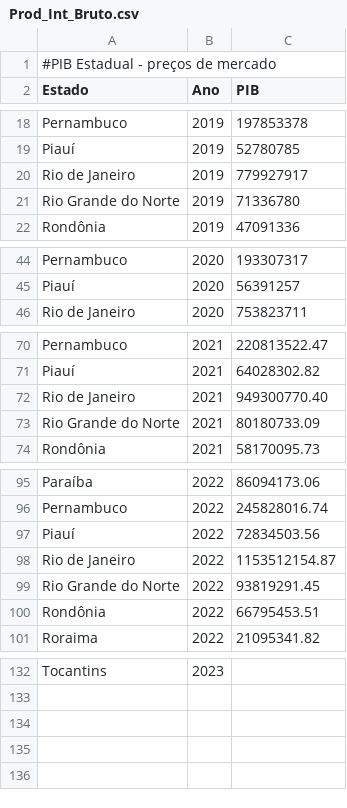
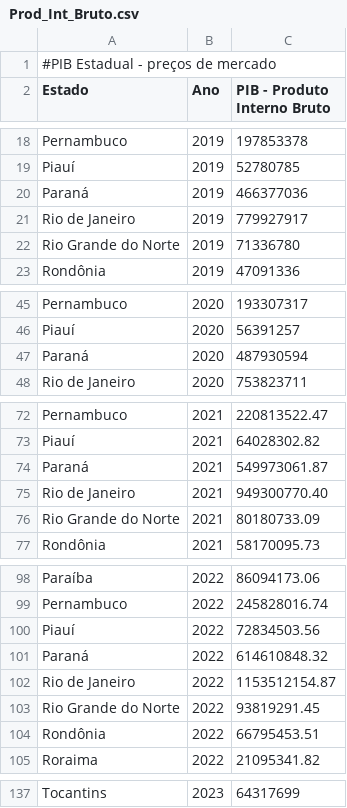
Before and after one commit to rafaella-moreira/DesafioII-ZettaLab, a CSV file: data/raw/Prod_Int_Bruto.csv, drawn as a sheet; only a part is shown, gaps mark what is left out; addresses are those after the commit; the diff covers the shown part only; the diff names each change by its address in the sheet, - before the commit and + after, or states it on an @@ line.

```diff
--- a/data/raw/Prod_Int_Bruto.csv
+++ b/data/raw/Prod_Int_Bruto.csv
-C2: PIB
+C2: PIB - Produto Interno Bruto
+row 20: Paraná | 2019 | 466377036
+row 47: Paraná | 2020 | 487930594
+row 74: Paraná | 2021 | 549973061.87
+row 101: Paraná | 2022 | 614610848.32
-C137 (PIB - Produto Interno Bruto): (empty)
+C137 (PIB - Produto Interno Bruto): 64317699
```
Also changed, not shown: 1 added row and 26 edited cells elsewhere in this file, data/raw/Ind_Desen_Hum.csv, 1 other file.
